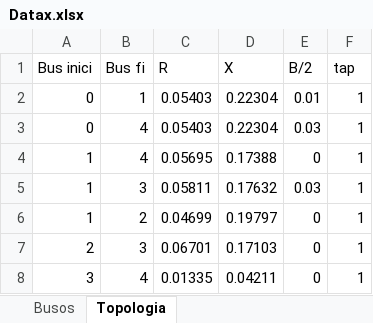
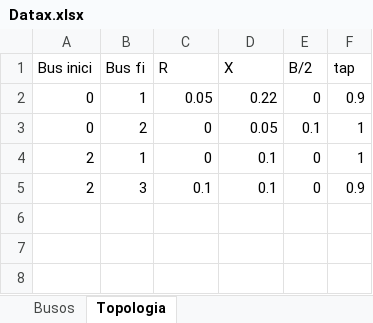
Before and after one commit to u1946589/Holomorphic-Embedding-Josep, an Excel workbook: Datax.xlsx, sheet Topologia, drawn as a sheet; values as stored, in another font and other column widths than the file's, no borders; removed rows and columns are numbered as before the commit, all else as after; the diff names each change by its address in the sheet, - before the commit and + after, or states it on an @@ line.

```diff
--- a/Datax.xlsx (sheet Topologia)
+++ b/Datax.xlsx (sheet Topologia)
-C2 (R): 0.05403
+C2 (R): 0.05
-D2 (X): 0.22304
+D2 (X): 0.22
-E2 (B/2): 0.01
+E2 (B/2): 0
-F2 (tap): 1
+F2 (tap): 0.9
-B3 (Bus fi): 4
+B3 (Bus fi): 2
-C3 (R): 0.05403
+C3 (R): 0
-D3 (X): 0.22304
+D3 (X): 0.05
-E3 (B/2): 0.03
+E3 (B/2): 0.1
-row 4: 1 | 4 | 0.05695 | 0.17388 | 0 | 1
-row 5: 1 | 3 | 0.05811 | 0.17632 | 0.03 | 1
-row 6: 1 | 2 | 0.04699 | 0.19797 | 0 | 1
-B4 (Bus fi): 3
+B4 (Bus fi): 1
-C4 (R): 0.06701
+C4 (R): 0
-D4 (X): 0.17103
+D4 (X): 0.1
-row 8: 3 | 4 | 0.01335 | 0.04211 | 0 | 1
+row 5: 2 | 3 | 0.1 | 0.1 | 0 | 0.9
```
Also changed, not shown: sheet Busos, 3 other files.
